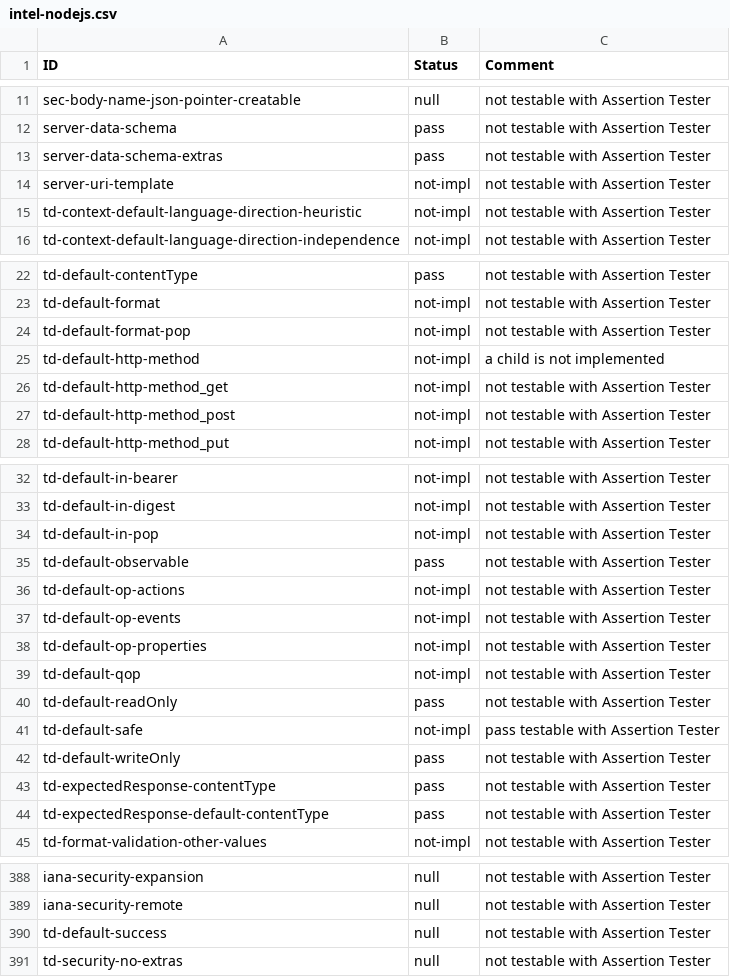
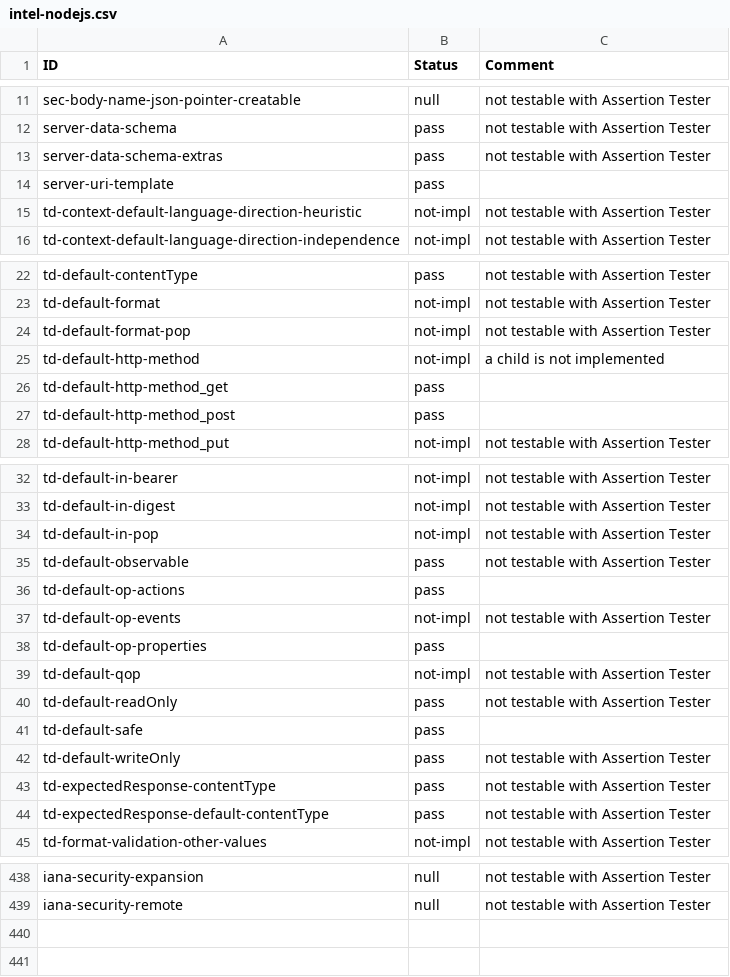
Before and after one commit to w3c/wot-thing-description, a CSV file: testing/inputs/results/intel-nodejs.csv, drawn as a sheet; only a part is shown, gaps mark what is left out; the diff covers the shown part only.

```diff
--- a/testing/inputs/results/intel-nodejs.csv
+++ b/testing/inputs/results/intel-nodejs.csv
@@ -13,3 +13,3 @@
 "server-data-schema-extras","pass","not testable with Assertion Tester"
-"server-uri-template","not-impl","not testable with Assertion Tester"
+"server-uri-template","pass",""
 "td-context-default-language-direction-heuristic","not-impl","not testable with Assertion Tester"
@@ -25,4 +25,4 @@
 "td-default-http-method","not-impl","a child is not implemented"
-"td-default-http-method_get","not-impl","not testable with Assertion Tester"
-"td-default-http-method_post","not-impl","not testable with Assertion Tester"
+"td-default-http-method_get","pass",""
+"td-default-http-method_post","pass",""
 "td-default-http-method_put","not-impl","not testable with Assertion Tester"
@@ -35,8 +35,8 @@
 "td-default-observable","pass","not testable with Assertion Tester"
-"td-default-op-actions","not-impl","not testable with Assertion Tester"
+"td-default-op-actions","pass",""
 "td-default-op-events","not-impl","not testable with Assertion Tester"
-"td-default-op-properties","not-impl","not testable with Assertion Tester"
+"td-default-op-properties","pass",""
 "td-default-qop","not-impl","not testable with Assertion Tester"
 "td-default-readOnly","pass","not testable with Assertion Tester"
-"td-default-safe","not-impl","pass testable with Assertion Tester"
+"td-default-safe","pass",""
 "td-default-writeOnly","pass","not testable with Assertion Tester"
@@ -389,3 +439 @@
 "iana-security-remote","null","not testable with Assertion Tester"
-"td-default-success","null","not testable with Assertion Tester"
-"td-security-no-extras","null","not testable with Assertion Tester"
```
Also changed, not shown: 50 added rows and 5 edited cells elsewhere in this file, testing/inputs/results/intel-proxy.csv, testing/manual.csv, 1 other file.
